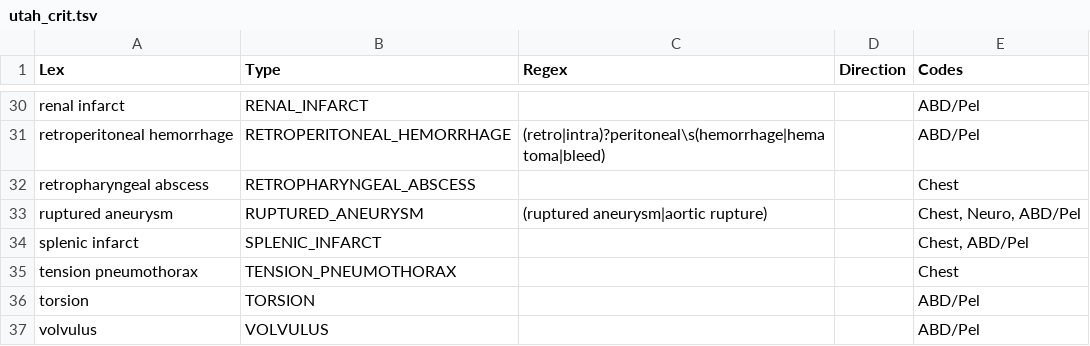
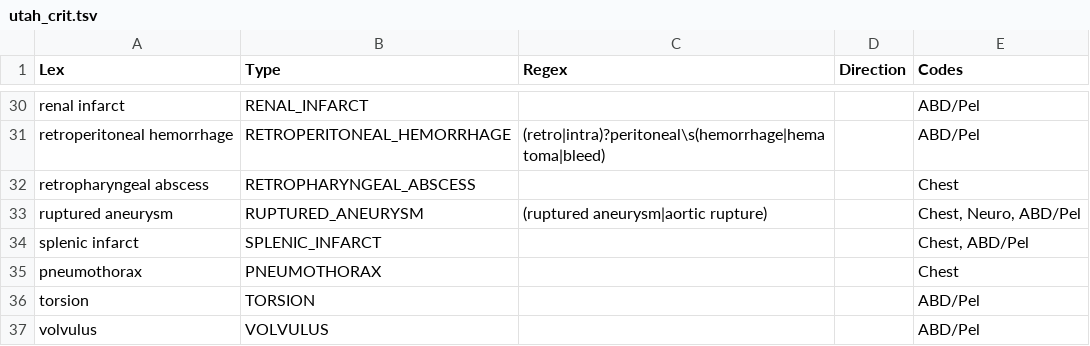
Before and after one commit to chapmanbe/pyConTextNLP, a TSV file: KB/utah_crit.tsv, drawn as a sheet; only a part is shown, gaps mark what is left out.

Commit message:
changed tension pneumothorax to pneumothorax

```diff
--- a/KB/utah_crit.tsv
+++ b/KB/utah_crit.tsv
@@ -34,3 +34,3 @@ ruptured aneurysm	RUPTURED_ANEURYSM	(ruptured aneurysm|aortic rupture)		"Chest,
 splenic infarct	SPLENIC_INFARCT			"Chest, ABD/Pel"
-tension pneumothorax	TENSION_PNEUMOTHORAX			Chest
+pneumothorax	PNEUMOTHORAX			Chest
 torsion	TORSION			ABD/Pel
```
